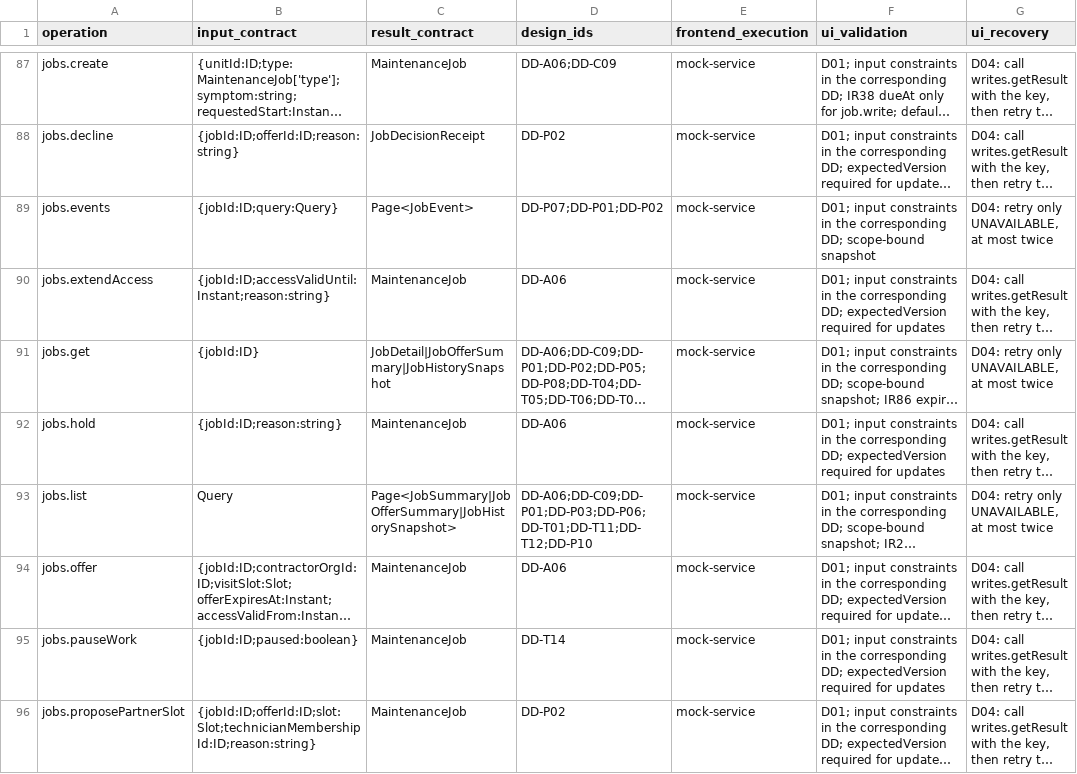
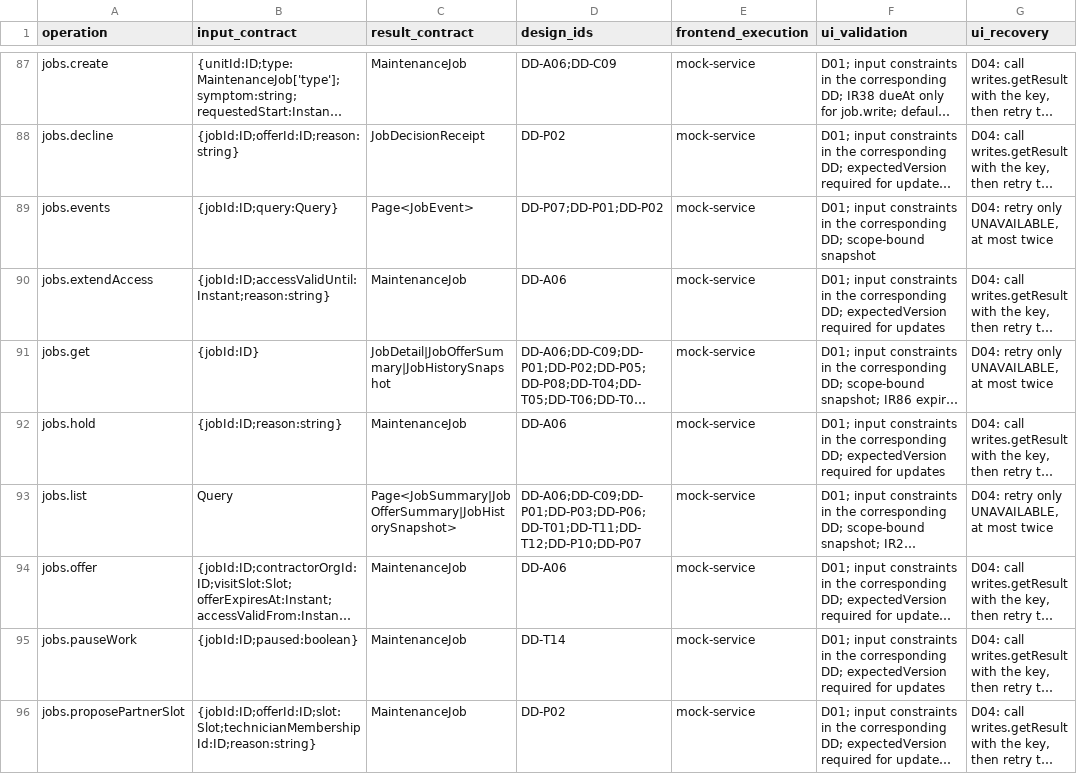
Before and after one commit to Aquarius0715/AC-Project, a CSV file: docs/02-design/operation-catalog.csv, drawn as a sheet; only a part is shown, gaps mark what is left out; long unchanged cells end in …; the diff covers the shown part only; the diff names each change by its address in the sheet, - before the commit and + after, or states it on an @@ line.

```diff
--- a/docs/02-design/operation-catalog.csv
+++ b/docs/02-design/operation-catalog.csv
-D93 (design_ids): DD-A06;DD-C09;DD-P01;DD-P03;DD-P06;DD-T01;DD-T11;DD-T12;DD-P10
+D93 (design_ids): DD-A06;DD-C09;DD-P01;DD-P03;DD-P06;DD-T01;DD-T11;DD-T12;DD-P10;DD-P07
```
Also changed, not shown: 2 edited cells elsewhere in this file, docs/03-uiux/component-contracts.csv, docs/03-uiux/screen-catalog.csv, 24 other files.
